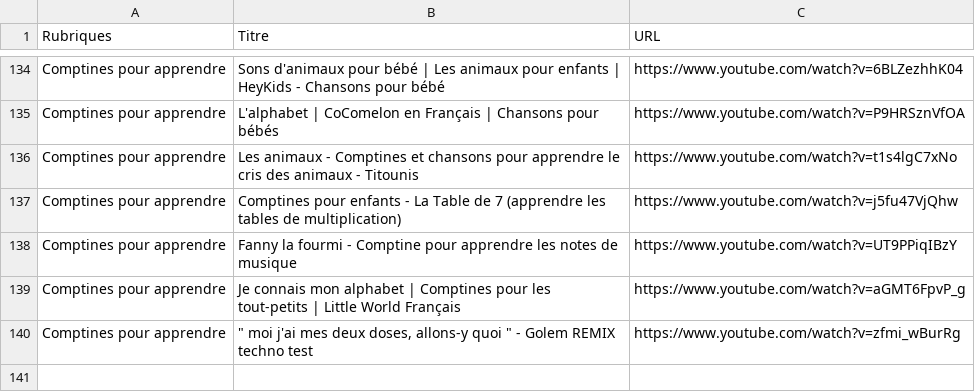
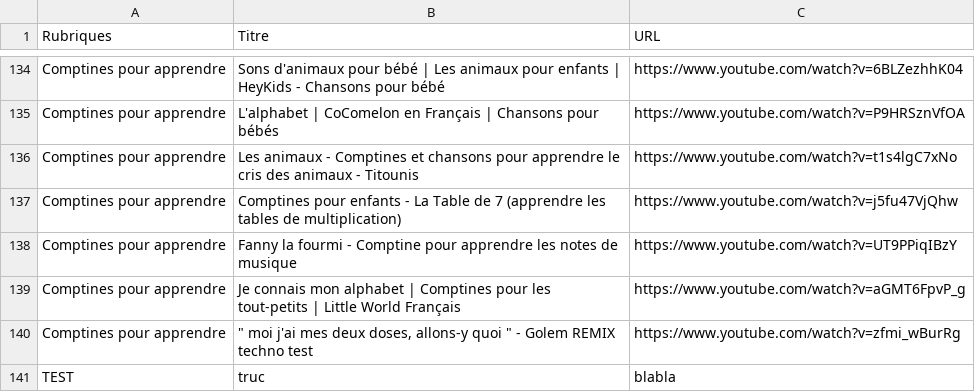
Before and after one commit to Carolussss/comptines1, a CSV file: comptines.csv, drawn as a sheet; only a part is shown, gaps mark what is left out; the diff names each change by its address in the sheet, - before the commit and + after, or states it on an @@ line.

Commit message:
Update comptines.csv

```diff
--- a/comptines.csv
+++ b/comptines.csv
+row 141: TEST | truc | blabla
```
